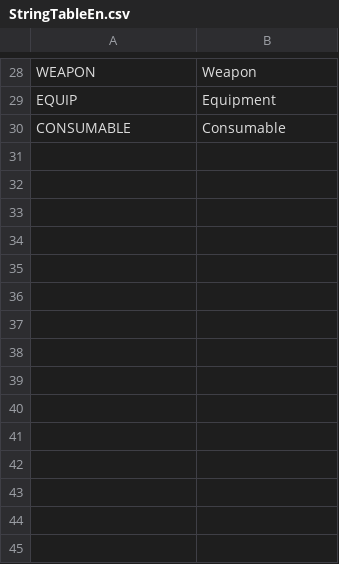
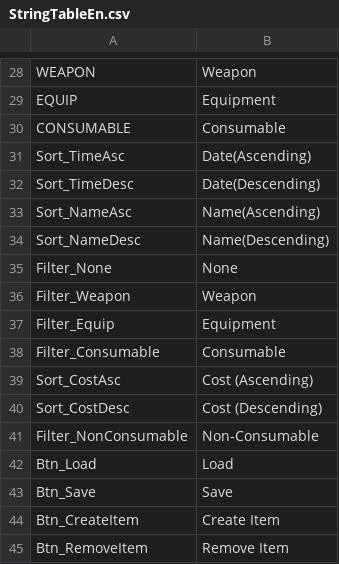
Before and after one commit to Devel-Rocket-ClassRoom/unity-file-ui-study-MINJUN17, a CSV file: Assets/Resources/DataTables/StringTableEn.csv, drawn as a sheet; only a part is shown, gaps mark what is left out.

```diff
--- a/Assets/Resources/DataTables/StringTableEn.csv
+++ b/Assets/Resources/DataTables/StringTableEn.csv
@@ -30 +30,16 @@ EQUIP,Equipment
 CONSUMABLE,Consumable
+Sort_TimeAsc,Date(Ascending)
+Sort_TimeDesc,Date(Descending)
+Sort_NameAsc,Name(Ascending)
+Sort_NameDesc,Name(Descending)
+Filter_None,None
+Filter_Weapon,Weapon
+Filter_Equip,Equipment
+Filter_Consumable,Consumable
+Sort_CostAsc,Cost (Ascending)
+Sort_CostDesc,Cost (Descending)
+Filter_NonConsumable,Non-Consumable
+Btn_Load,Load
+Btn_Save,Save
+Btn_CreateItem,Create Item
+Btn_RemoveItem,Remove Item
```
Also changed, not shown: Assets/Resources/DataTables/StringTableJp.csv, Assets/Resources/DataTables/StringTableKr.csv, 40 other files.
